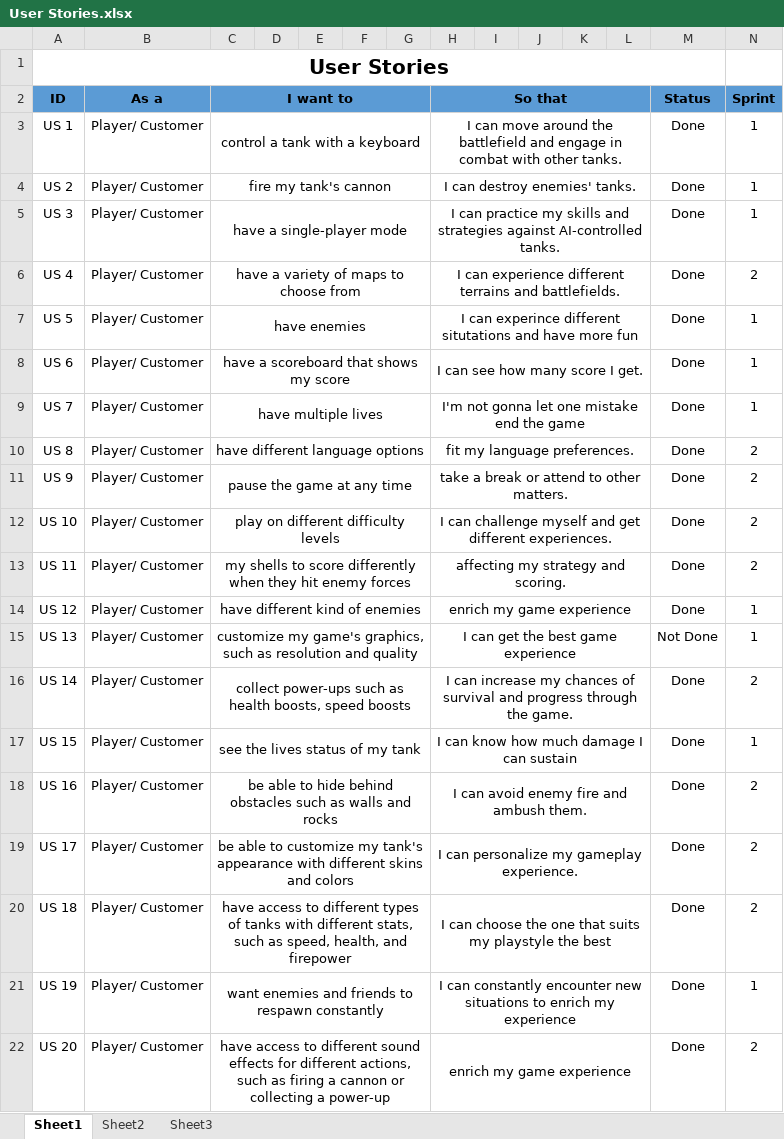
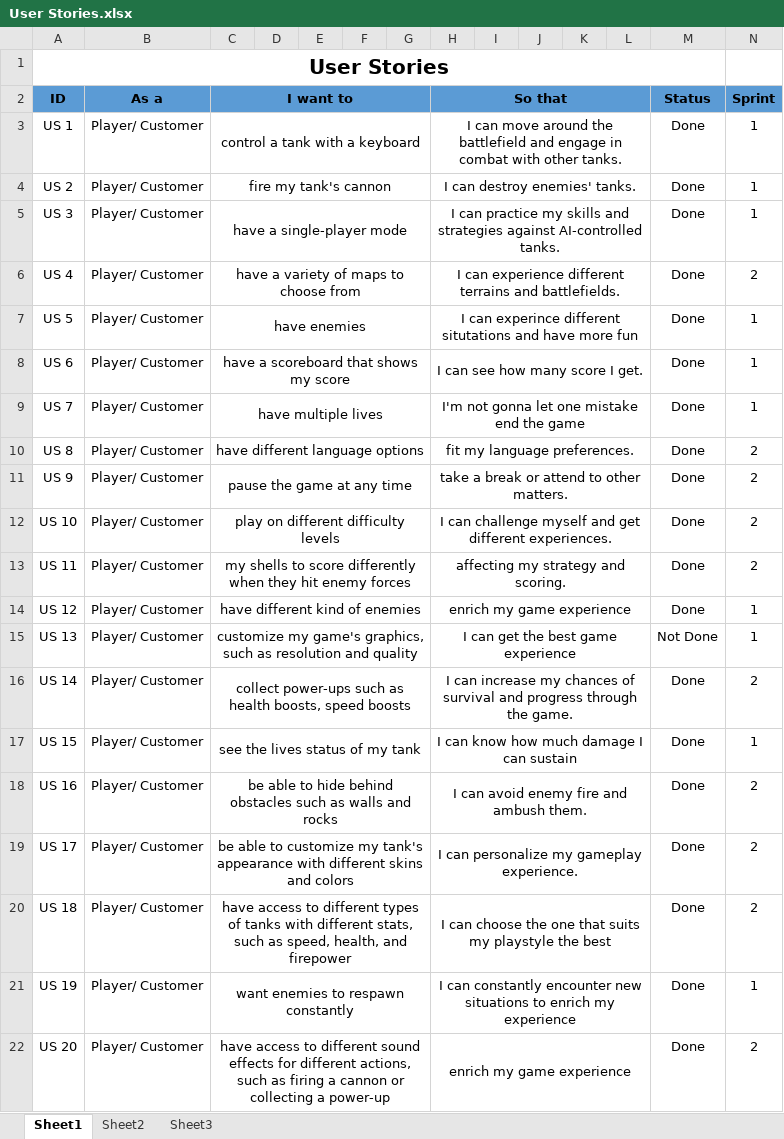
Before and after one commit to htmw/2023S-zhu, an Excel workbook: Project Documents/User Stories.xlsx, sheet Sheet1, drawn as a sheet; values as stored, in another font and other column widths than the file's, no borders; the diff names each change by its address in the sheet, - before the commit and + after, or states it on an @@ line.

```diff
--- a/Project Documents/User Stories.xlsx (sheet Sheet1)
+++ b/Project Documents/User Stories.xlsx (sheet Sheet1)
-C21 (I want to): want enemies and friends to respawn constantly
+C21 (I want to): want enemies to respawn constantly
```
Also changed, not shown: Project Documents/User Stories and Acceptance Crieria.xlsx, 2 other files.
